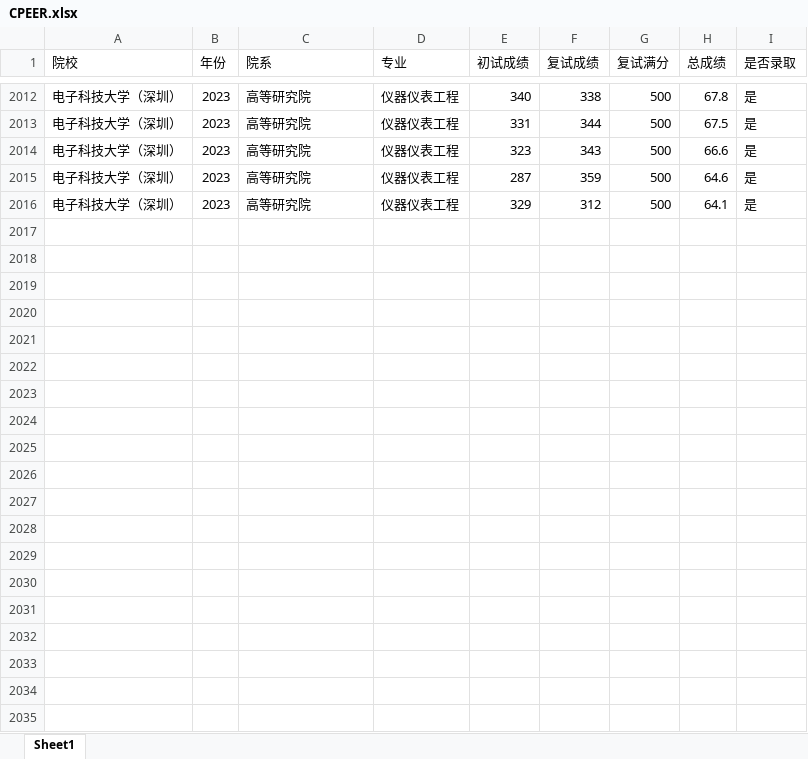
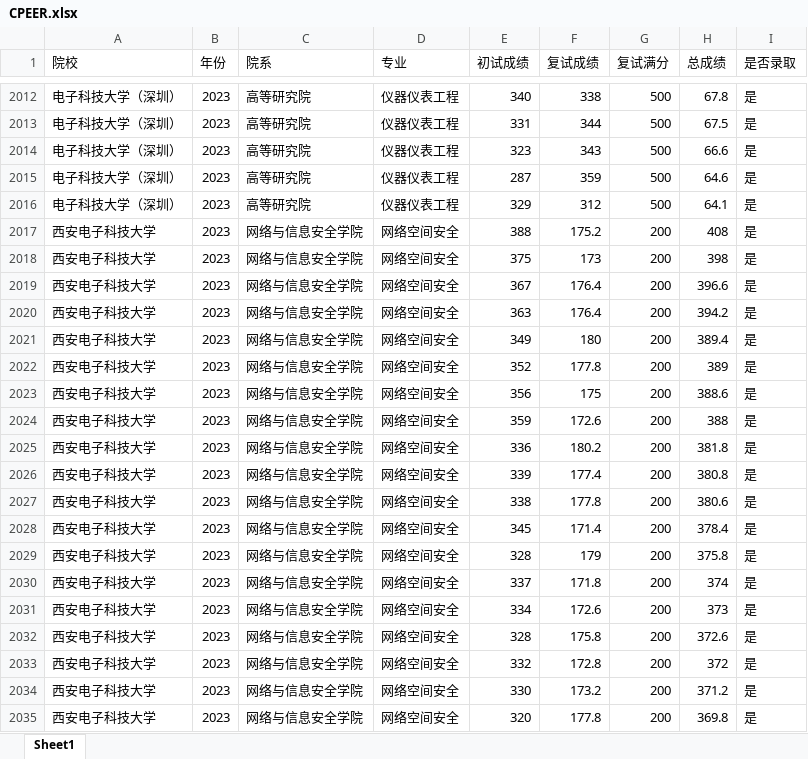
Before and after one commit to Younai2021/CPEER-Dataset, an Excel workbook: CPEER.xlsx, sheet Sheet1, drawn as a sheet; only a part is shown, gaps mark what is left out; values as stored, in another font and other column widths than the file's, no borders; charts and pictures not drawn; the diff covers the shown part only; the diff names each change by its address in the sheet, - before the commit and + after, or states it on an @@ line.

Commit message:
Add files via upload

```diff
--- a/CPEER.xlsx (sheet Sheet1)
+++ b/CPEER.xlsx (sheet Sheet1)
+row 2017: 西安电子科技大学 | 2023 | 网络与信息安全学院 | 网络空间安全 | 388 | 175.2 | 200 | 408 | 是
+row 2018: 西安电子科技大学 | 2023 | 网络与信息安全学院 | 网络空间安全 | 375 | 173 | 200 | 398 | 是
+row 2019: 西安电子科技大学 | 2023 | 网络与信息安全学院 | 网络空间安全 | 367 | 176.4 | 200 | 396.6 | 是
+row 2020: 西安电子科技大学 | 2023 | 网络与信息安全学院 | 网络空间安全 | 363 | 176.4 | 200 | 394.2 | 是
+row 2021: 西安电子科技大学 | 2023 | 网络与信息安全学院 | 网络空间安全 | 349 | 180 | 200 | 389.4 | 是
+row 2022: 西安电子科技大学 | 2023 | 网络与信息安全学院 | 网络空间安全 | 352 | 177.8 | 200 | 389 | 是
+row 2023: 西安电子科技大学 | 2023 | 网络与信息安全学院 | 网络空间安全 | 356 | 175 | 200 | 388.6 | 是
+row 2024: 西安电子科技大学 | 2023 | 网络与信息安全学院 | 网络空间安全 | 359 | 172.6 | 200 | 388 | 是
+row 2025: 西安电子科技大学 | 2023 | 网络与信息安全学院 | 网络空间安全 | 336 | 180.2 | 200 | 381.8 | 是
+row 2026: 西安电子科技大学 | 2023 | 网络与信息安全学院 | 网络空间安全 | 339 | 177.4 | 200 | 380.8 | 是
+row 2027: 西安电子科技大学 | 2023 | 网络与信息安全学院 | 网络空间安全 | 338 | 177.8 | 200 | 380.6 | 是
+row 2028: 西安电子科技大学 | 2023 | 网络与信息安全学院 | 网络空间安全 | 345 | 171.4 | 200 | 378.4 | 是
+row 2029: 西安电子科技大学 | 2023 | 网络与信息安全学院 | 网络空间安全 | 328 | 179 | 200 | 375.8 | 是
+row 2030: 西安电子科技大学 | 2023 | 网络与信息安全学院 | 网络空间安全 | 337 | 171.8 | 200 | 374 | 是
+row 2031: 西安电子科技大学 | 2023 | 网络与信息安全学院 | 网络空间安全 | 334 | 172.6 | 200 | 373 | 是
+row 2032: 西安电子科技大学 | 2023 | 网络与信息安全学院 | 网络空间安全 | 328 | 175.8 | 200 | 372.6 | 是
+row 2033: 西安电子科技大学 | 2023 | 网络与信息安全学院 | 网络空间安全 | 332 | 172.8 | 200 | 372 | 是
+row 2034: 西安电子科技大学 | 2023 | 网络与信息安全学院 | 网络空间安全 | 330 | 173.2 | 200 | 371.2 | 是
+row 2035: 西安电子科技大学 | 2023 | 网络与信息安全学院 | 网络空间安全 | 320 | 177.8 | 200 | 369.8 | 是
```
Also changed, not shown: 114 added rows elsewhere in this sheet.
